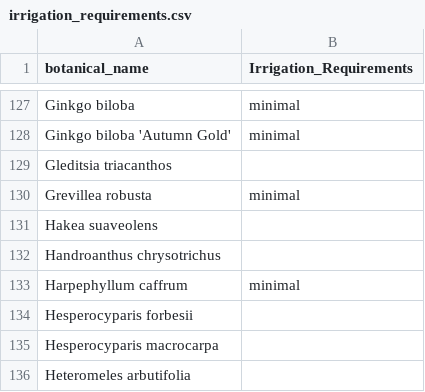
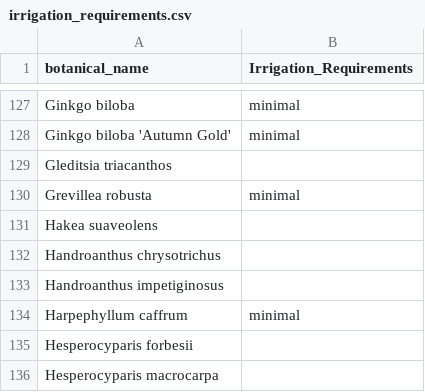
Before and after one commit to Public-Tree-Map/public-tree-map-data-pipeline, a CSV file: data/irrigation_requirements.csv, drawn as a sheet; only a part is shown, gaps mark what is left out; the shorter side is filled out with more unchanged rows.

Commit message:
add Handroanthus impetiginosus

```diff
--- a/data/irrigation_requirements.csv
+++ b/data/irrigation_requirements.csv
@@ -132,2 +132,3 @@ Hakea suaveolens,
 Handroanthus chrysotrichus,
+Handroanthus impetiginosus,
 Harpephyllum caffrum,minimal
```
